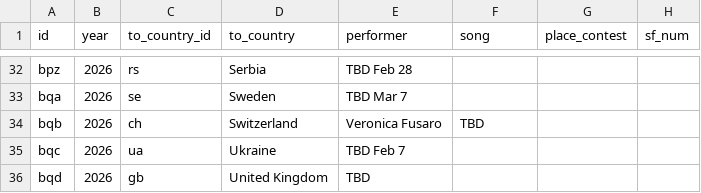
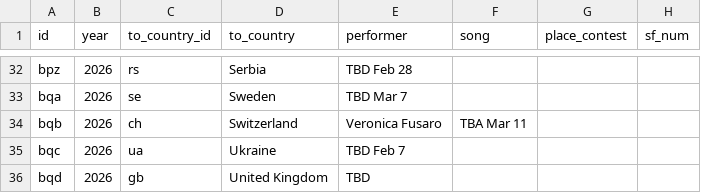
Before and after one commit to jekrch/eurovision-ranker, a CSV file: public/mainCurrent.csv, drawn as a sheet; only a part is shown, gaps mark what is left out; the diff names each change by its address in the sheet, - before the commit and + after, or states it on an @@ line.

Commit message:
fix tba

```diff
--- a/public/mainCurrent.csv
+++ b/public/mainCurrent.csv
-F34 (song): TBD
+F34 (song): TBA Mar 11
```
